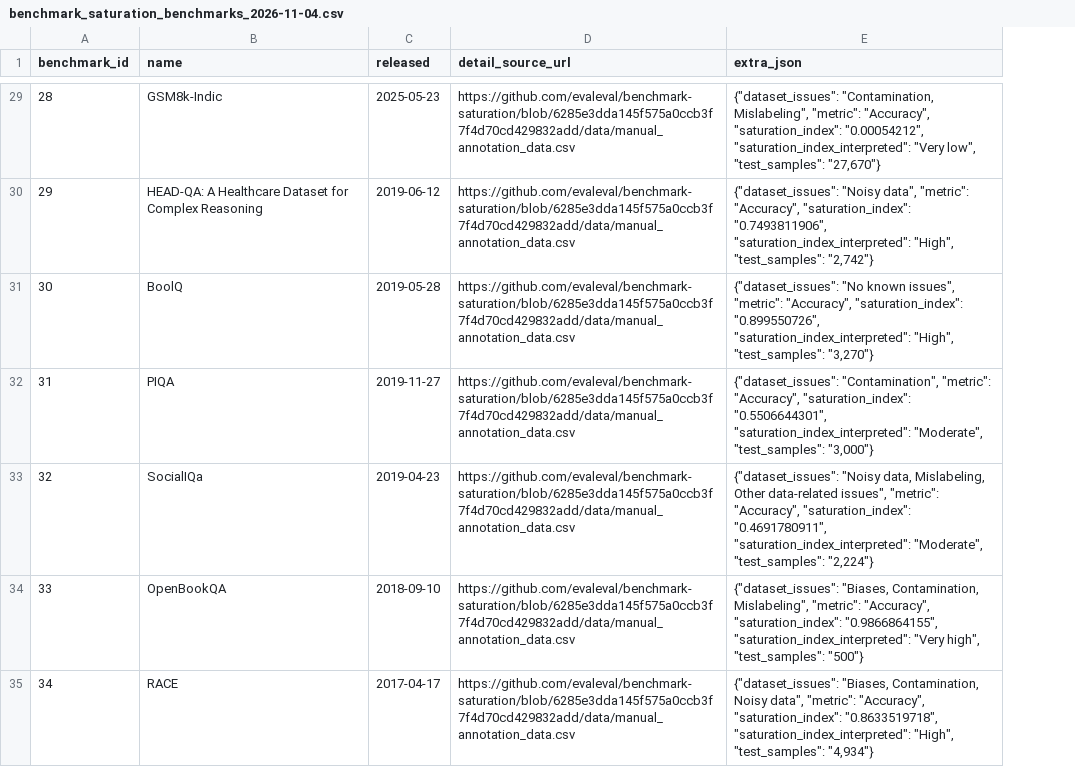
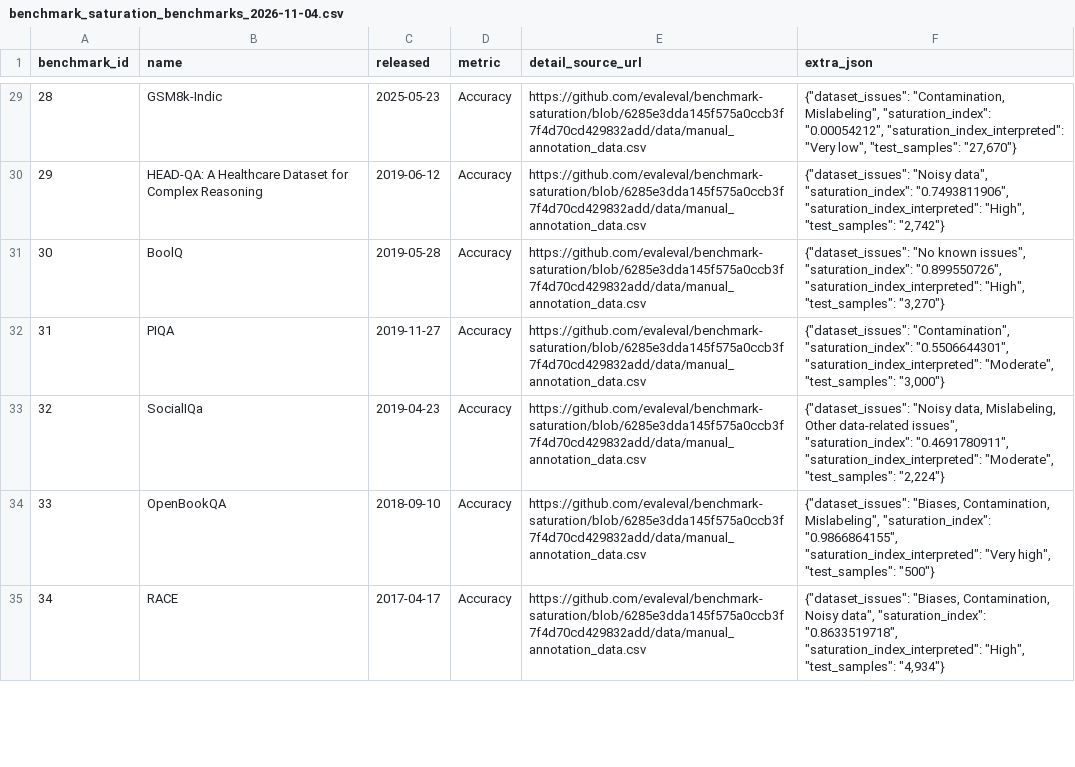
Before and after one commit to ktwu01/benchmark-radar, a CSV file: data/leaderboard_snapshots/benchmark_saturation_benchmarks_2026-11-04.csv, drawn as a sheet; only a part is shown, gaps mark what is left out; addresses are those after the commit; the diff covers the shown part only; the diff names each change by its address in the sheet, - before the commit and + after, or states it on an @@ line.

```diff
--- a/data/leaderboard_snapshots/benchmark_saturation_benchmarks_2026-11-04.csv
+++ b/data/leaderboard_snapshots/benchmark_saturation_benchmarks_2026-11-04.csv
+column D (metric), rows 29-35: all Accuracy
-F29 (extra_json): …"Contamination, Mislabeling", "metric": "Accuracy", "saturation_index": "0.00054212",…
+F29 (extra_json): …"Contamination, Mislabeling", "saturation_index": "0.00054212",…
-F30 (extra_json): …"Noisy data", "metric": "Accuracy", "saturation_index": "0.7493811906",…
+F30 (extra_json): …"Noisy data", "saturation_index": "0.7493811906",…
-F31 (extra_json): …known issues", "metric": "Accuracy", "saturation_index": "0.899550726",…
+F31 (extra_json): …known issues", "saturation_index": "0.899550726",…
-F32 (extra_json): {"dataset_issues": "Contamination", "metric": "Accuracy", "saturation_index": "0.5506644301",…
+F32 (extra_json): {"dataset_issues": "Contamination", "saturation_index": "0.5506644301",…
-F33 (extra_json): …data-related issues", "metric": "Accuracy", "saturation_index": "0.4691780911",…
+F33 (extra_json): …data-related issues", "saturation_index": "0.4691780911",…
-F34 (extra_json): …Contamination, Mislabeling", "metric": "Accuracy", "saturation_index": "0.9866864155",…
+F34 (extra_json): …Contamination, Mislabeling", "saturation_index": "0.9866864155",…
-F35 (extra_json): …Noisy data", "metric": "Accuracy", "saturation_index": "0.8633519718",…
+F35 (extra_json): …Noisy data", "saturation_index": "0.8633519718",…
```
Also changed, not shown: 53 edited cells elsewhere in this file, 4 other files.
